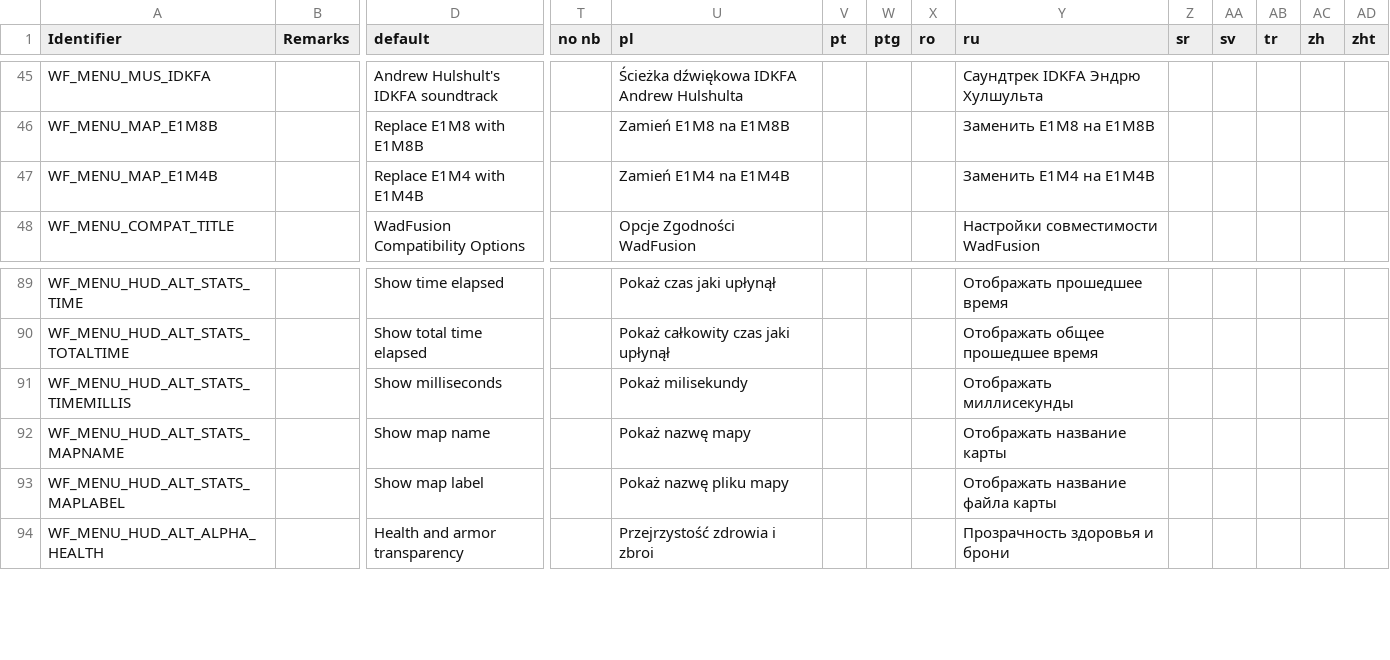
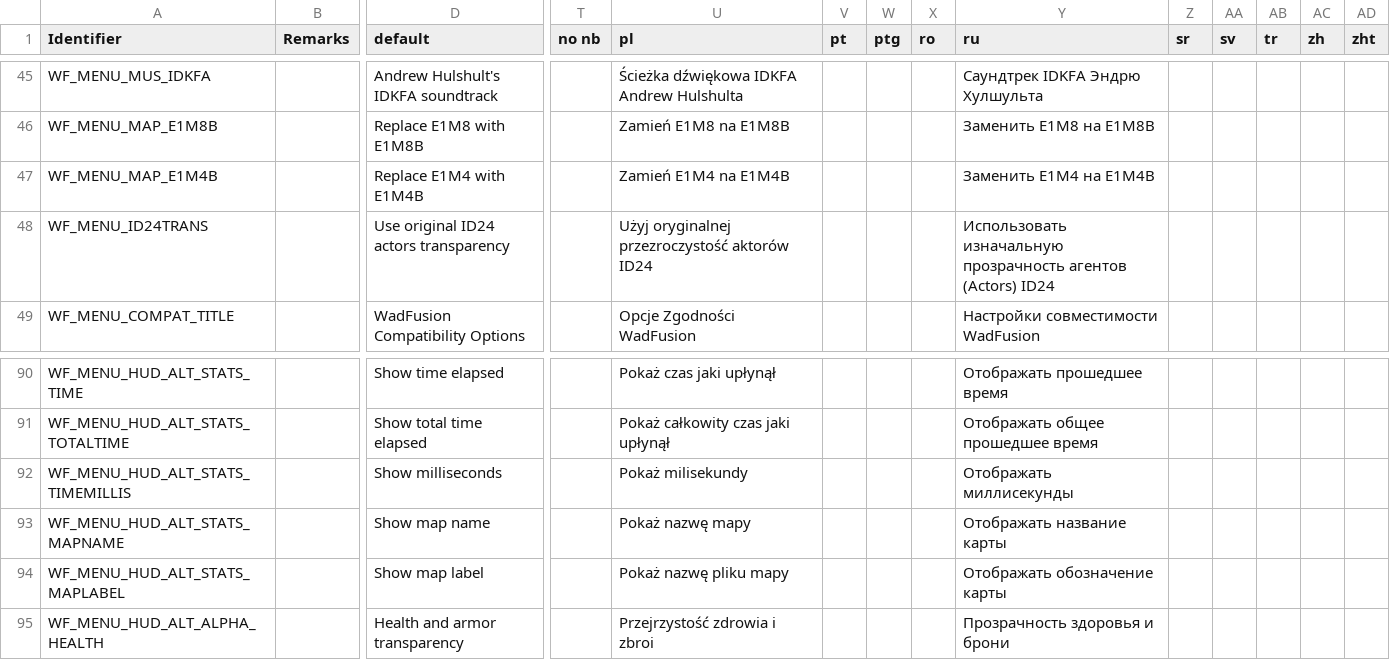
Before and after one commit to Owlet7/wadfusion, a CSV file: res/language.menus.csv, drawn as a sheet; only a part is shown, gaps mark what is left out; addresses are those after the commit; rows hold the shown columns only; the diff names each change by its address in the sheet, - before the commit and + after, or states it on an @@ line.

Commit message:
Added original id24 actors transparency option
Refactored Sigil 2 Spiderdemon buff.

```diff
--- a/res/language.menus.csv
+++ b/res/language.menus.csv
+row 48: WF_MENU_ID24TRANS |  | Use original ID24 actors transparency |  | Użyj oryginalnej przezroczystość aktorów ID24 |  |  |  | Использовать изначальную прозрачность агентов (Actors) ID24
-Y94 (ru): Отображать название файла карты
+Y94 (ru): Отображать обозначение карты
```
Also changed, not shown: 3 other files.
